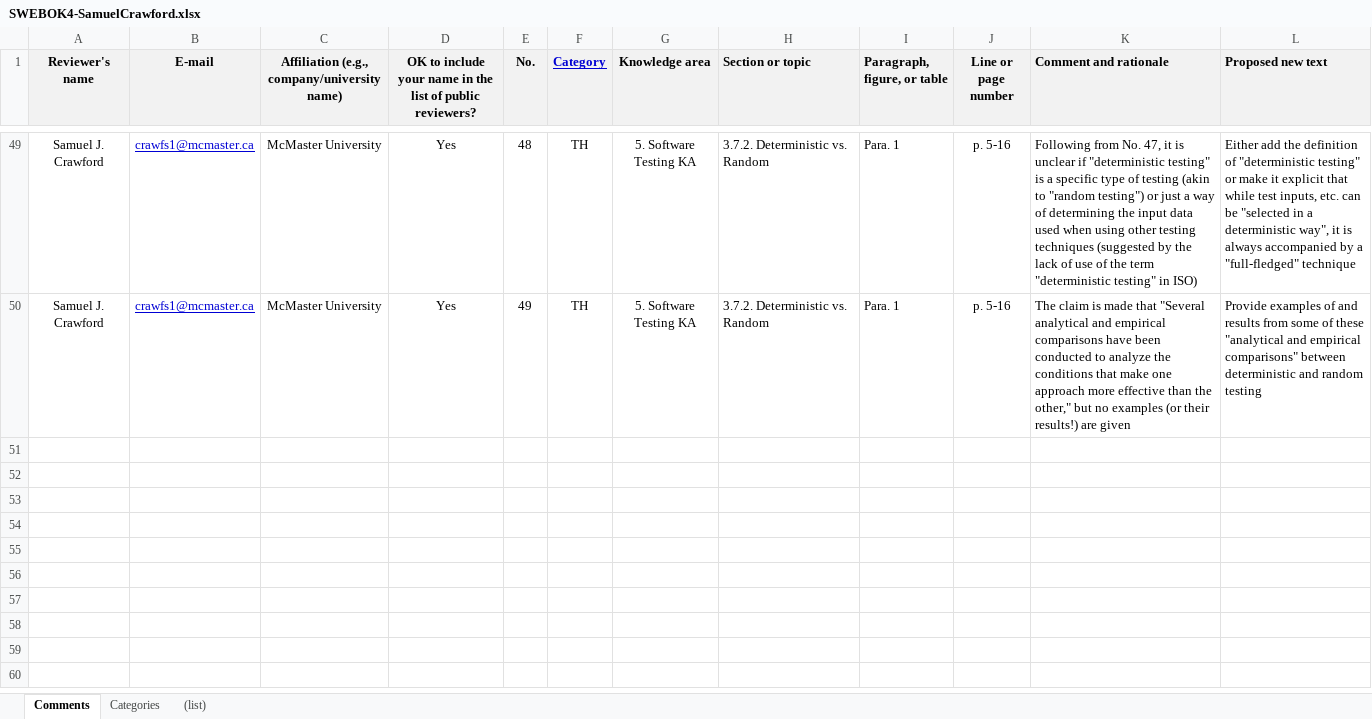
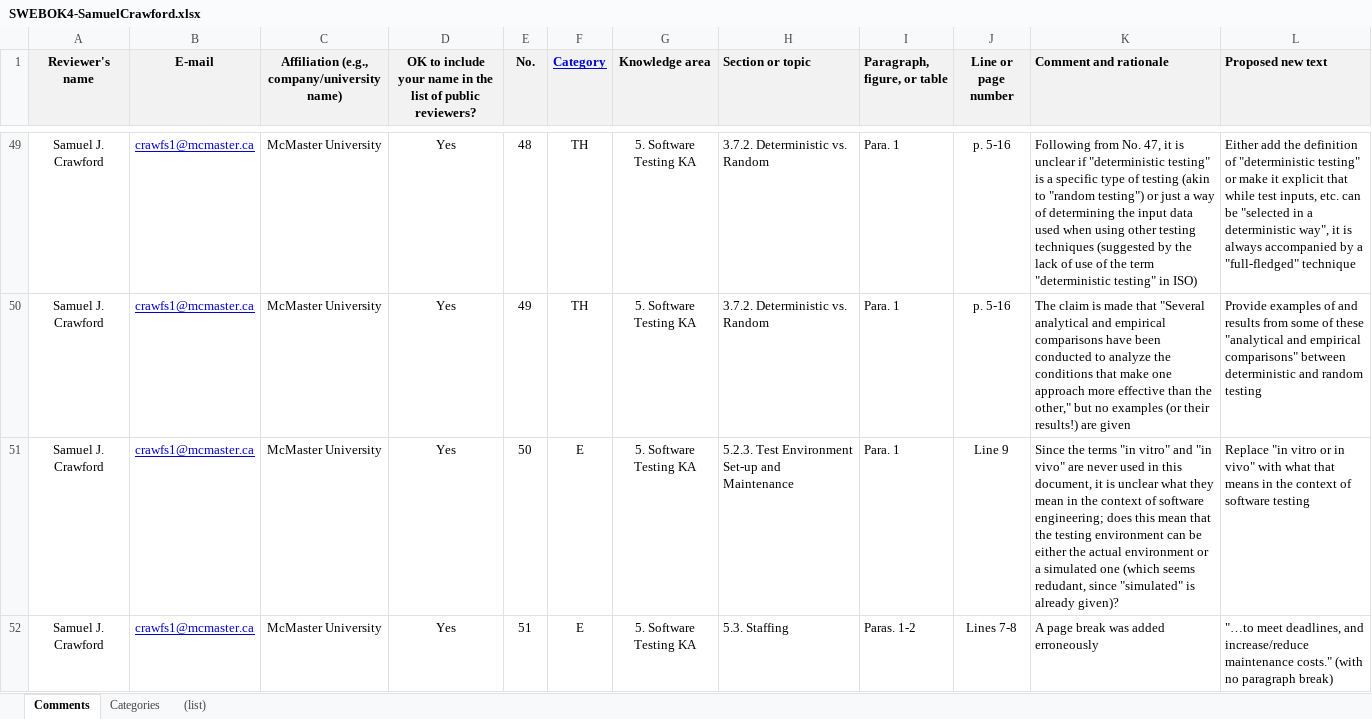
Before and after one commit to samm82/TestingTesting, an Excel workbook: SWEBOK4-SamuelCrawford.xlsx, sheet Comments, drawn as a sheet; only a part is shown, gaps mark what is left out; values as stored, in another font and other column widths than the file's, no borders; the diff names each change by its address in the sheet, - before the commit and + after, or states it on an @@ line.

Commit message:
Add rest of comments on SWEBOK's testing chapter

```diff
--- a/SWEBOK4-SamuelCrawford.xlsx (sheet Comments)
+++ b/SWEBOK4-SamuelCrawford.xlsx (sheet Comments)
+row 51: Samuel J. Crawford | crawfs1@mcmaster.ca | McMaster University | Yes | 50 | E | 5. Software Testing KA | 5.2.3. Test Environment Set-up and Maintenance | Para. 1 | Line 9 | Since the terms "in vitro" and "in vivo" are never used in this document, it is unclear what they mean in the context of software engineering; does this mean that the testing environment can be either the actual environment or a simulated one (which seems redudant, since "simulated" is already given)? | Replace "in vitro or in vivo" with what that means in the context of software testing
+row 52: Samuel J. Crawford | crawfs1@mcmaster.ca | McMaster University | Yes | 51 | E | 5. Software Testing KA | 5.3. Staffing | Paras. 1-2 | Lines 7-8 | A page break was added erroneously | "…to meet deadlines, and increase/reduce maintenance costs." (with no paragraph break)
```
